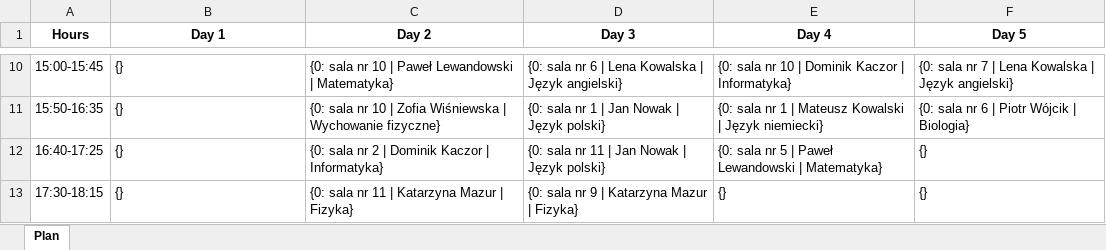
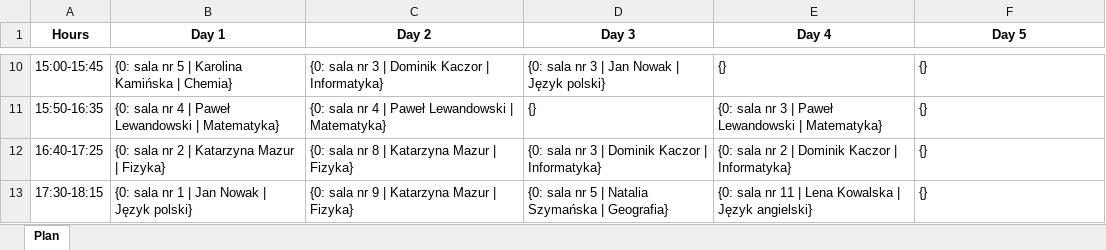
Before and after one commit to DanielJurkowski/TimetablingProblem, an Excel workbook: data/generated_data/best_solution/timetables/group_1.xlsx, sheet Plan, drawn as a sheet; only a part is shown, gaps mark what is left out; values as stored, in another font and other column widths than the file's, no borders; the diff covers the shown part only; the diff names each change by its address in the sheet, - before the commit and + after, or states it on an @@ line.

```diff
--- a/data/generated_data/best_solution/timetables/group_1.xlsx (sheet Plan)
+++ b/data/generated_data/best_solution/timetables/group_1.xlsx (sheet Plan)
-B10 (Day 1): {}
+B10 (Day 1): {0: sala nr 5 | Karolina Kamińska | Chemia}
-C10 (Day 2): …sala nr 10 | Paweł Lewandowski | Matematyka}
+C10 (Day 2): …sala nr 3 | Dominik Kaczor | Informatyka}
-D10 (Day 3): {0: sala nr 6 | Lena Kowalska | Język angielski}
+D10 (Day 3): {0: sala nr 3 | Jan Nowak | Język polski}
-E10 (Day 4): {0: sala nr 10 | Dominik Kaczor | Informatyka}
+E10 (Day 4): {}
-F10 (Day 5): {0: sala nr 7 | Lena Kowalska | Język angielski}
+F10 (Day 5): {}
-B11 (Day 1): {}
+B11 (Day 1): {0: sala nr 4 | Paweł Lewandowski | Matematyka}
-C11 (Day 2): …sala nr 10 | Zofia Wiśniewska | Wychowanie fizyczne}
+C11 (Day 2): …sala nr 4 | Paweł Lewandowski | Matematyka}
-D11 (Day 3): {0: sala nr 1 | Jan Nowak | Język polski}
+D11 (Day 3): {}
-E11 (Day 4): …sala nr 1 | Mateusz Kowalski | Język niemiecki}
+E11 (Day 4): …sala nr 3 | Paweł Lewandowski | Matematyka}
-F11 (Day 5): {0: sala nr 6 | Piotr Wójcik | Biologia}
+F11 (Day 5): {}
-B12 (Day 1): {}
+B12 (Day 1): {0: sala nr 2 | Katarzyna Mazur | Fizyka}
-C12 (Day 2): {0: sala nr 2 | Dominik Kaczor | Informatyka}
+C12 (Day 2): {0: sala nr 8 | Katarzyna Mazur | Fizyka}
-D12 (Day 3): {0: sala nr 11 | Jan Nowak | Język polski}
+D12 (Day 3): {0: sala nr 3 | Dominik Kaczor | Informatyka}
-E12 (Day 4): …sala nr 5 | Paweł Lewandowski | Matematyka}
+E12 (Day 4): …sala nr 2 | Dominik Kaczor | Informatyka}
-B13 (Day 1): {}
+B13 (Day 1): {0: sala nr 1 | Jan Nowak | Język polski}
-C13 (Day 2): {0: sala nr 11 | Katarzyna Mazur | Fizyka}
+C13 (Day 2): {0: sala nr 9 | Katarzyna Mazur | Fizyka}
-D13 (Day 3): {0: sala nr 9 | Katarzyna Mazur | Fizyka}
+D13 (Day 3): {0: sala nr 5 | Natalia Szymańska | Geografia}
-E13 (Day 4): {}
+E13 (Day 4): {0: sala nr 11 | Lena Kowalska | Język angielski}
```
Also changed, not shown: 29 edited cells elsewhere in this sheet, data/generated_data/best_solution/timetables/group_0.xlsx, data/generated_data/best_solution/timetables/group_3.xlsx, 27 other files.
